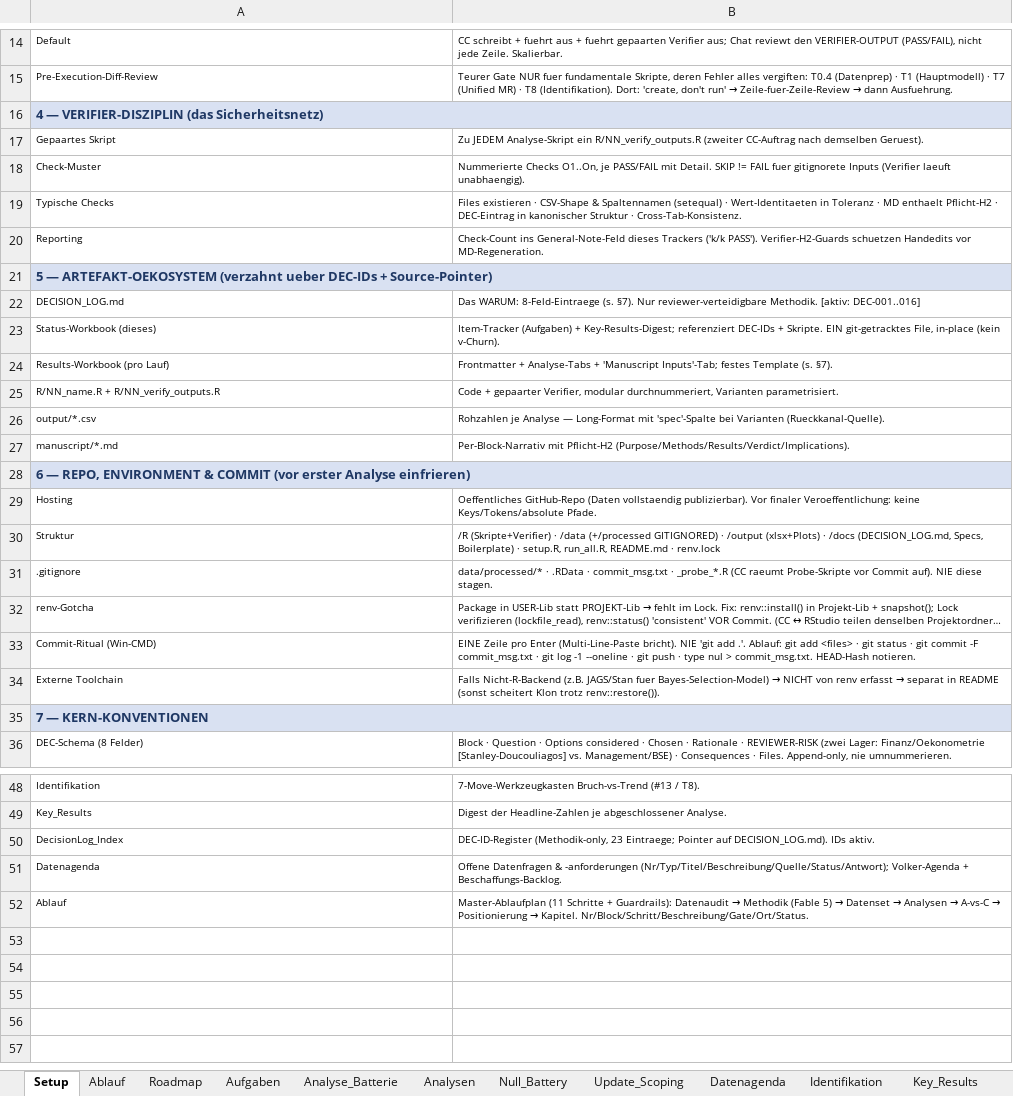
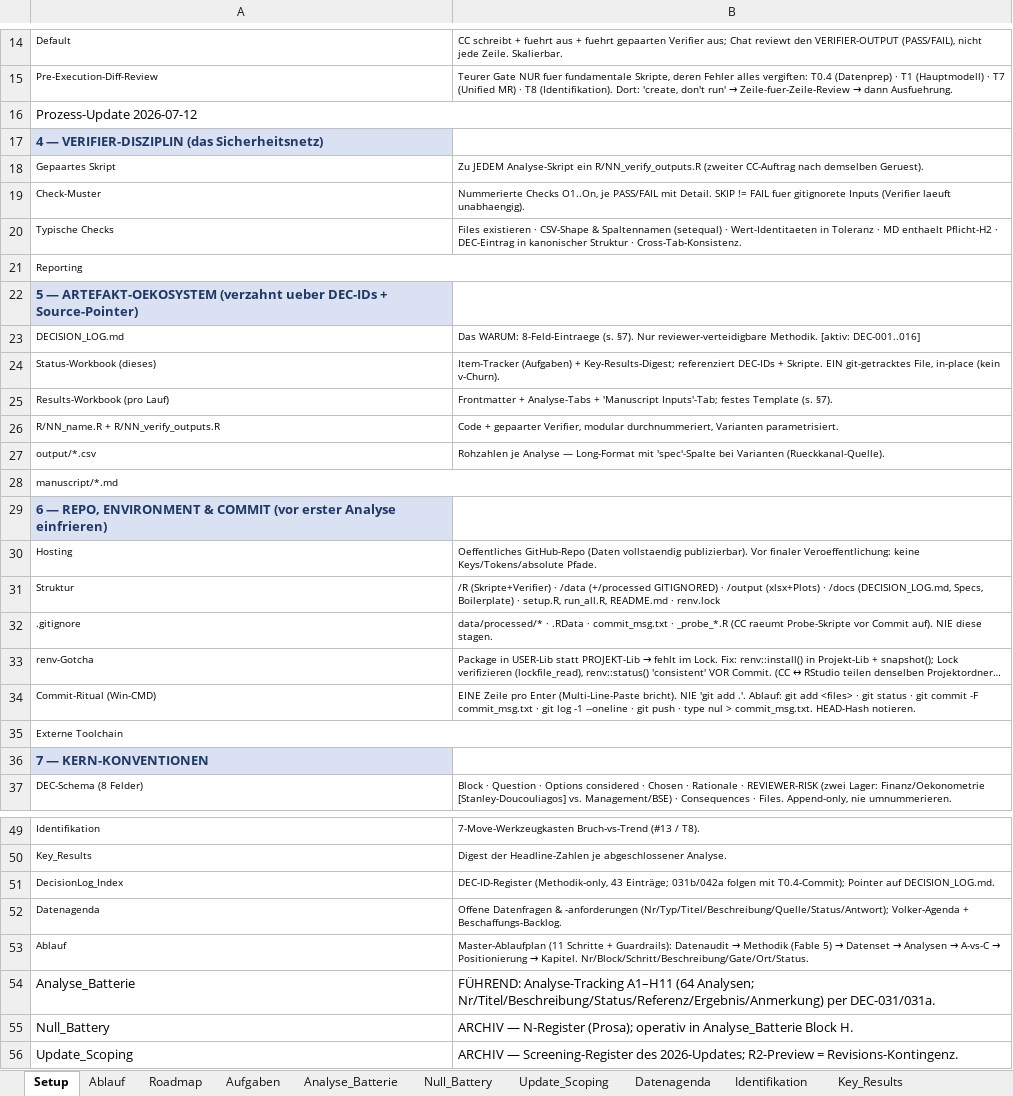
Before and after one commit to rwitte-wu-research/FOMA-CER-COD-Paris, an Excel workbook: docs/CER-COD_Status.xlsx, sheet Setup, drawn as a sheet; only a part is shown, gaps mark what is left out; long unchanged cells end in …; values as stored, in another font and other column widths than the file's, no borders; removed rows and columns are numbered as before the commit, all else as after; the diff covers the shown part only; the diff names each change by its address in the sheet, - before the commit and + after, or states it on an @@ line.

Commit message:
T0.4: canonical prep run (verifier v2 28/28) + DEC-031b/042a logged + upgrade adjudications
- R/00_prep.R + 00_verify_prep.R v2: estimation set 2,713 (115 studies/114 clusters) asserted; cross-language recomputation of all derived columns; dummy-outcome design df (seed 20260710); outputs deterministic (bit-identical df across runs); data xlsx read-only verified via MD5

- design_quantities_v12.csv: all [v8] placeholders replaced; BOTH pre-registered upgrades fired mechanically (clean-window df 12.3>=5 -> full inference; post cell 31>=20 studies -> selection models in pre/post split); transfer rule not triggered (df pp_mid 31.9)

- DECISION_LOG.md: DEC-031b (N3 prior source = COE companion, Zarea dropped; last external pending eliminated) + DEC-042a (Volker list E1-E4 closed; estimation set 2,713 final; R-19 proxy final) appended

- docs: analysis_plan Addendum A (v12/cluster_id/battery supersessions); Status workbook full refresh incl. Analyse_Batterie tracking sheet, canonical markers, Datenagenda #35 (intro building block: 73 studies span the Paris break, 72 pool across it, 1 splits); spotcheck list closed

Result-blind intact: no pooled estimates computed.

```diff
--- a/docs/CER-COD_Status.xlsx (sheet Setup)
+++ b/docs/CER-COD_Status.xlsx (sheet Setup)
-sheet tab: Analysen
+row 16: Prozess-Update 2026-07-12
-A16:B16 merged
+A21:B21 merged
-B21: Check-Count ins General-Note-Feld dieses Trackers ('k/k PASS'). Verifier-H2-Guards schuetzen Handedits vor MD-Regeneration.
+B21: (empty)
-A21:B21 merged
+A28:B28 merged
-B28: Per-Block-Narrativ mit Pflicht-H2 (Purpose/Methods/Results/Verdict/Implications).
+B28: (empty)
-A28:B28 merged
+A35:B35 merged
@@ B35: Falls Nicht-R-Backend (z.B. JAGS/Stan fuer Bayes-Selection-Model) → NICHT von renv erfasst → separat in README (sonst scheitert Klon trotz renv::restore()). → (empty) @@
-A35:B35 merged
-B51: DEC-ID-Register (Methodik-only, 23 Eintraege; Pointer auf DECISION_LOG.md). IDs aktiv.
+B51: DEC-ID-Register (Methodik-only, 43 Einträge; 031b/042a folgen mit T0.4-Commit); Pointer auf DECISION_LOG.md.
+row 54: Analyse_Batterie | FÜHREND: Analyse-Tracking A1–H11 (64 Analysen; Nr/Titel/Beschreibung/Status/Referenz/Ergebnis/Anmerkung) per DEC-031/031a.
+row 55: Null_Battery | ARCHIV — N-Register (Prosa); operativ in Analyse_Batterie Block H.
+row 56: Update_Scoping | ARCHIV — Screening-Register des 2026-Updates; R2-Preview = Revisions-Kontingenz.
```
Also changed, not shown: 2 edited cells and merged cells elsewhere in this sheet, sheet Key_Results, sheet Analyse_Batterie, sheet Datenagenda, sheet DecisionLog_Index, sheet Ablauf, sheet Aufgaben, 4 more sheets, 8 other files.
